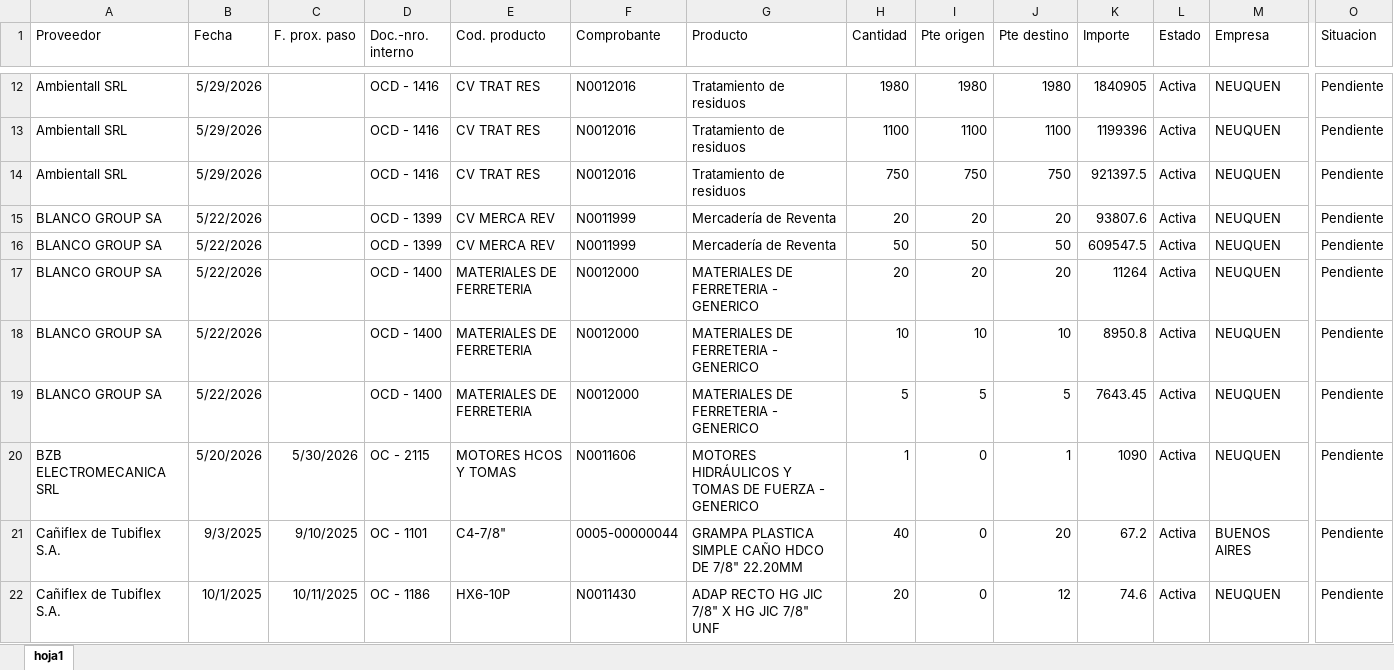
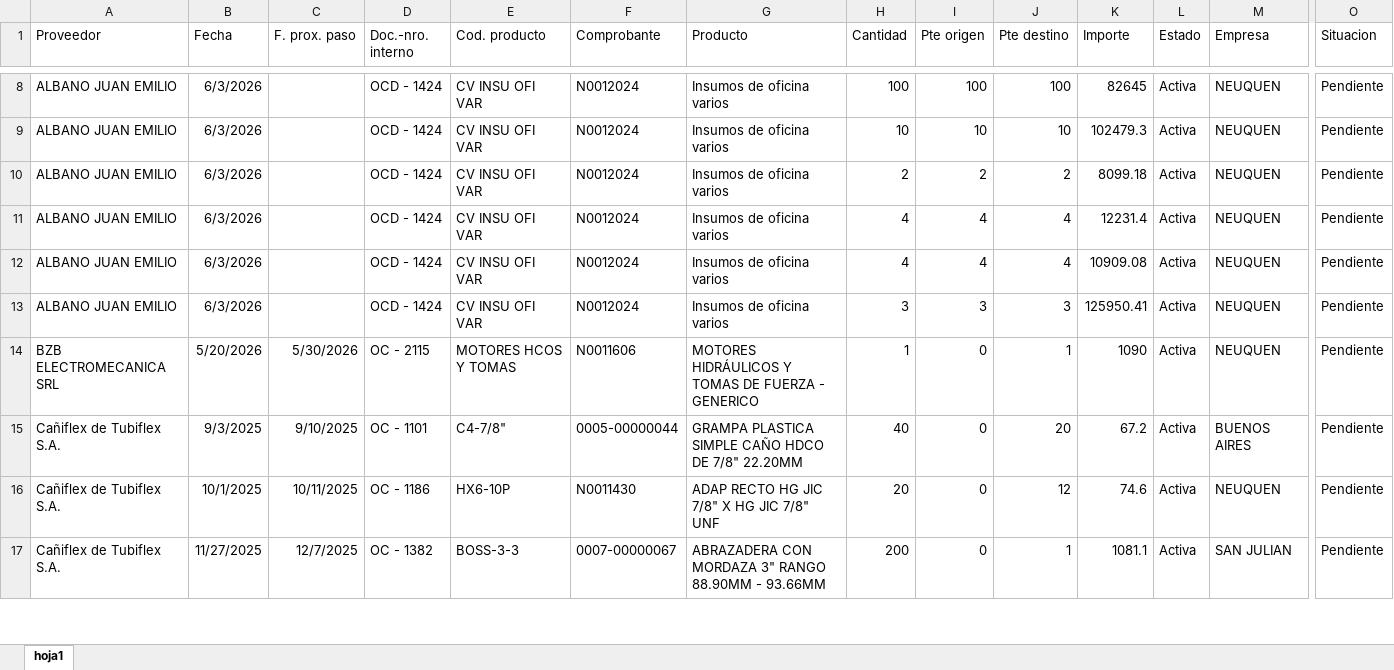
Before and after one commit to depositobsas/hidroil-stock, an Excel workbook: oc.xlsx, sheet hoja1, drawn as a sheet; only a part is shown, gaps mark what is left out; the shorter side is filled out with more unchanged rows; values as stored, in another font and other column widths than the file's, no borders; removed rows and columns are numbered as before the commit, all else as after; rows hold the shown columns only; the diff covers the shown part only; the diff names each change by its address in the sheet, - before the commit and + after, or states it on an @@ line.

```diff
--- a/oc.xlsx (sheet hoja1)
+++ b/oc.xlsx (sheet hoja1)
-row 12: Ambientall SRL | 5/29/2026 |  | OCD - 1416 | CV TRAT RES | N0012016 | Tratamiento de residuos | 1980 | 1980 | 1980 | 1840905 | Activa | NEUQUEN | Pendiente
-row 13: Ambientall SRL | 5/29/2026 |  | OCD - 1416 | CV TRAT RES | N0012016 | Tratamiento de residuos | 1100 | 1100 | 1100 | 1199396 | Activa | NEUQUEN | Pendiente
-row 14: Ambientall SRL | 5/29/2026 |  | OCD - 1416 | CV TRAT RES | N0012016 | Tratamiento de residuos | 750 | 750 | 750 | 921397.5 | Activa | NEUQUEN | Pendiente
-row 15: BLANCO GROUP SA | 5/22/2026 |  | OCD - 1399 | CV MERCA REV | N0011999 | Mercadería de Reventa | 20 | 20 | 20 | 93807.6 | Activa | NEUQUEN | Pendiente
-row 16: BLANCO GROUP SA | 5/22/2026 |  | OCD - 1399 | CV MERCA REV | N0011999 | Mercadería de Reventa | 50 | 50 | 50 | 609547.5 | Activa | NEUQUEN | Pendiente
-row 17: BLANCO GROUP SA | 5/22/2026 |  | OCD - 1400 | MATERIALES DE FERRETERIA | N0012000 | MATERIALES DE FERRETERIA - GENERICO | 20 | 20 | 20 | 11264 | Activa | NEUQUEN | Pendiente
+row 8: ALBANO JUAN EMILIO | 6/3/2026 |  | OCD - 1424 | CV INSU OFI VAR | N0012024 | Insumos de oficina varios | 100 | 100 | 100 | 82645 | Activa | NEUQUEN | Pendiente
-A9 (Proveedor): BLANCO GROUP SA
+A9 (Proveedor): ALBANO JUAN EMILIO
-B9 (Fecha): 5/22/2026
+B9 (Fecha): 6/3/2026
-D9 (Doc.-nro. interno): OCD - 1400
+D9 (Doc.-nro. interno): OCD - 1424
-E9 (Cod. producto): MATERIALES DE FERRETERIA
+E9 (Cod. producto): CV INSU OFI VAR
-F9 (Comprobante): N0012000
+F9 (Comprobante): N0012024
-G9 (Producto): MATERIALES DE FERRETERIA - GENERICO
+G9 (Producto): Insumos de oficina varios
-K9 (Importe): 8950.8
+K9 (Importe): 102479.3
-row 19: BLANCO GROUP SA | 5/22/2026 |  | OCD - 1400 | MATERIALES DE FERRETERIA | N0012000 | MATERIALES DE FERRETERIA - GENERICO | 5 | 5 | 5 | 7643.45 | Activa | NEUQUEN | Pendiente
+row 10: ALBANO JUAN EMILIO | 6/3/2026 |  | OCD - 1424 | CV INSU OFI VAR | N0012024 | Insumos de oficina varios | 2 | 2 | 2 | 8099.18 | Activa | NEUQUEN | Pendiente
+row 11: ALBANO JUAN EMILIO | 6/3/2026 |  | OCD - 1424 | CV INSU OFI VAR | N0012024 | Insumos de oficina varios | 4 | 4 | 4 | 12231.4 | Activa | NEUQUEN | Pendiente
+row 12: ALBANO JUAN EMILIO | 6/3/2026 |  | OCD - 1424 | CV INSU OFI VAR | N0012024 | Insumos de oficina varios | 4 | 4 | 4 | 10909.08 | Activa | NEUQUEN | Pendiente
+row 13: ALBANO JUAN EMILIO | 6/3/2026 |  | OCD - 1424 | CV INSU OFI VAR | N0012024 | Insumos de oficina varios | 3 | 3 | 3 | 125950.41 | Activa | NEUQUEN | Pendiente
```
Also changed, not shown: 34 added rows, 54 removed rows, 141 moved rows and 63 edited cells elsewhere in this sheet.
